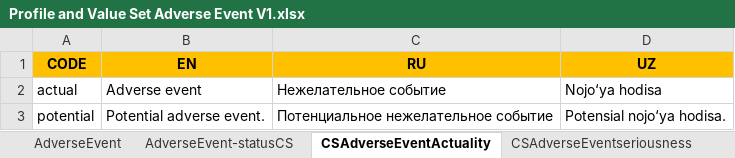
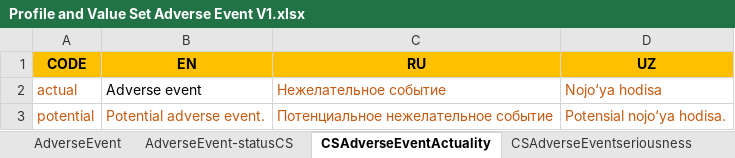
Before and after one commit to uzinfocom-org/digital-health-ig, an Excel workbook: input/excel/Profile and Value Set Adverse Event V1.xlsx, sheet CSAdverseEventActuality, drawn as a sheet; values as stored, in another font and other column widths than the file's, no borders; charts and pictures not drawn; the diff names each change by its address in the sheet, - before the commit and + after, or states it on an @@ line.

Commit message:
updated excel of Adverse Event

```diff
--- a/input/excel/Profile and Value Set Adverse Event V1.xlsx (sheet CSAdverseEventActuality)
+++ b/input/excel/Profile and Value Set Adverse Event V1.xlsx (sheet CSAdverseEventActuality)
-A2 text colour: black
+A2 text colour: #C55A11
-C2:D2 text colour: black
+C2:D2 text colour: #C55A11
-A3:D3 text colour: black
+A3:D3 text colour: #C55A11
```
Also changed, not shown: sheet CSAdverseEventseriousness, sheet CSAdverseEventoutcome, sheet AdverseEvent-statusCS, sheet AdverseEvent, charts or pictures.
